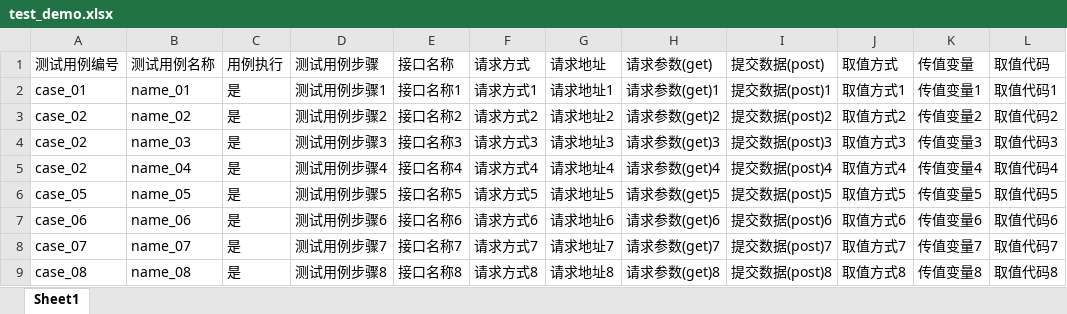
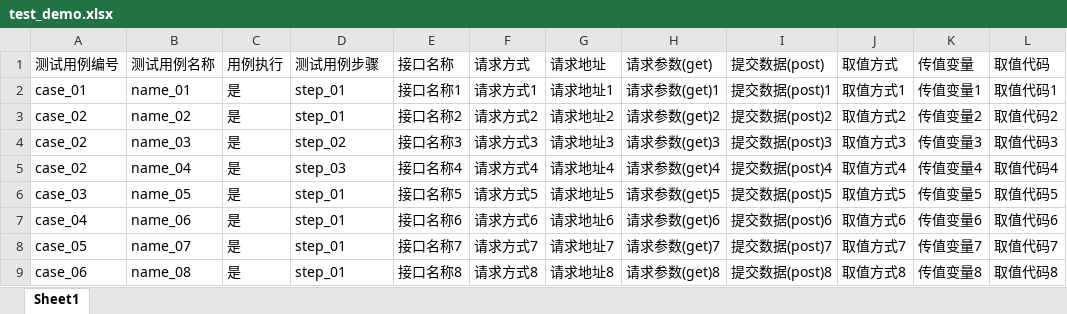
Before and after one commit to liaowang996/DjangoProject3, an Excel workbook: API_TEST_FRAME/samples/data/test_demo.xlsx, sheet Sheet1, drawn as a sheet; only a part is shown; values as stored, in another font and other column widths than the file's, no borders; the diff names each change by its address in the sheet, - before the commit and + after, or states it on an @@ line.

```diff
--- a/API_TEST_FRAME/samples/data/test_demo.xlsx (sheet Sheet1)
+++ b/API_TEST_FRAME/samples/data/test_demo.xlsx (sheet Sheet1)
-D2 (测试用例步骤): 测试用例步骤1
+D2 (测试用例步骤): step_01
-D3 (测试用例步骤): 测试用例步骤2
+D3 (测试用例步骤): step_01
-D4 (测试用例步骤): 测试用例步骤3
+D4 (测试用例步骤): step_02
-D5 (测试用例步骤): 测试用例步骤4
+D5 (测试用例步骤): step_03
-A6 (测试用例编号): case_05
+A6 (测试用例编号): case_03
-D6 (测试用例步骤): 测试用例步骤5
+D6 (测试用例步骤): step_01
-A7 (测试用例编号): case_06
+A7 (测试用例编号): case_04
-D7 (测试用例步骤): 测试用例步骤6
+D7 (测试用例步骤): step_01
-A8 (测试用例编号): case_07
+A8 (测试用例编号): case_05
-D8 (测试用例步骤): 测试用例步骤7
+D8 (测试用例步骤): step_01
-A9 (测试用例编号): case_08
+A9 (测试用例编号): case_06
-D9 (测试用例步骤): 测试用例步骤8
+D9 (测试用例步骤): step_01
```
Also changed, not shown: API_TEST_FRAME/samples/data/test_data.xlsx, 13 other files.
